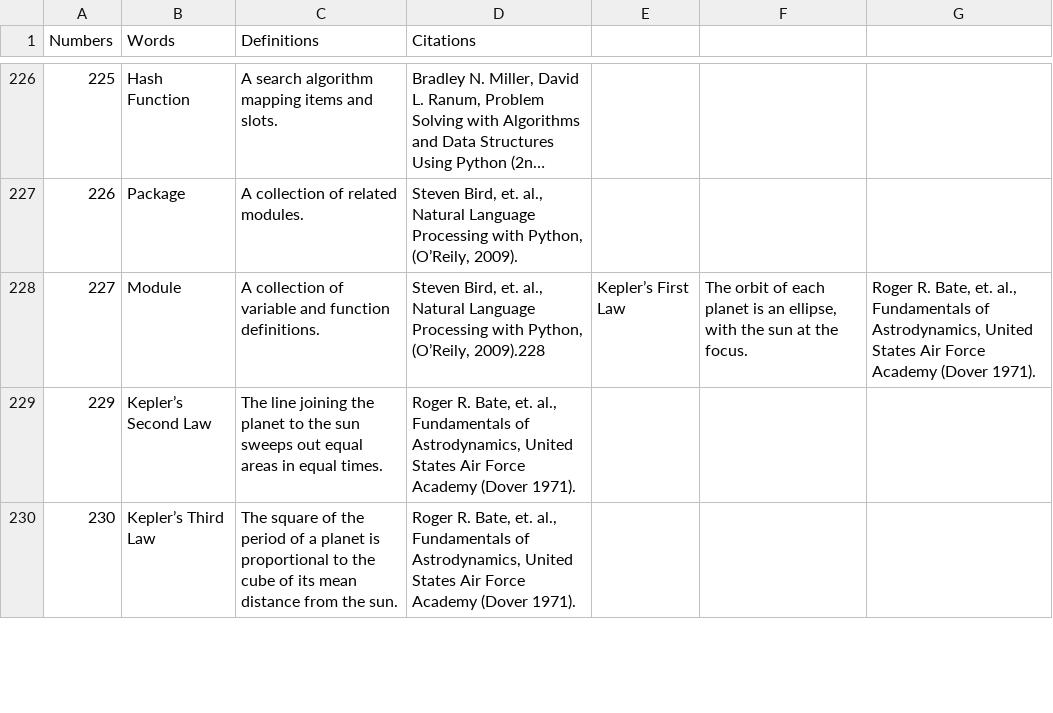
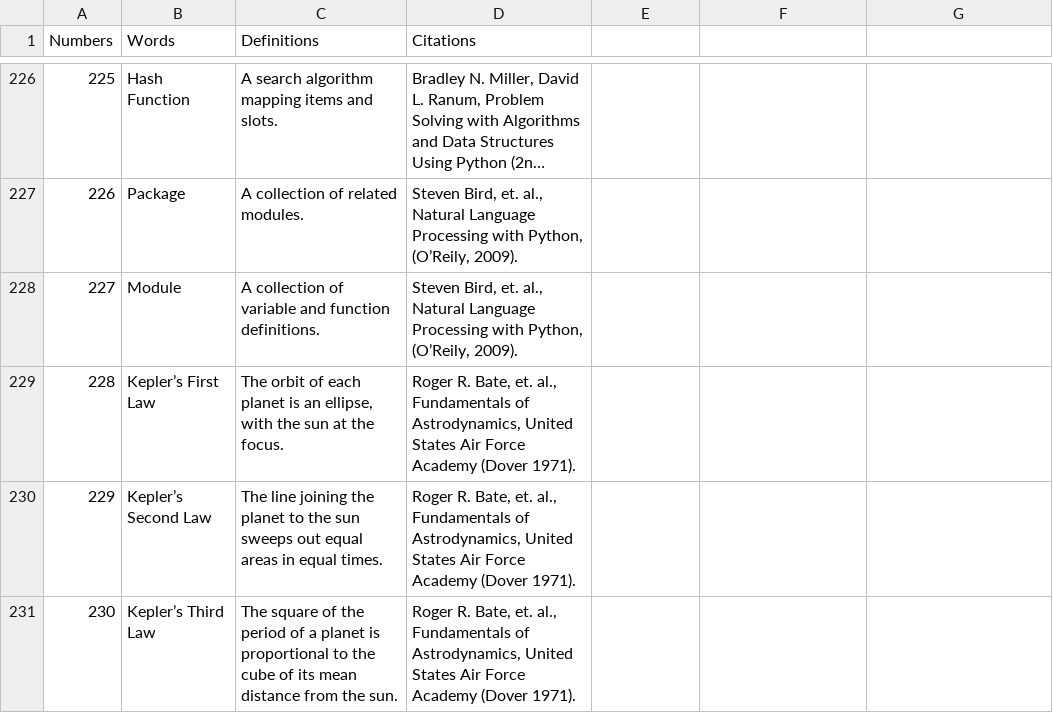
Before and after one commit to Bhaney44/Martian-s-Technology-Dictionary, a CSV file: MTD.csv, drawn as a sheet; only a part is shown, gaps mark what is left out; long unchanged cells end in ….

Commit message:
Add files via upload

```diff
--- a/MTD.csv
+++ b/MTD.csv
@@ -227,3 +227,4 @@ Numbers,Words,Definitions,Citations
 226,Package,A collection of related modules.,"Steven Bird, et. al., Natural Language Processing with Python, (O’Reily, 2009)."
-227,Module,A collection of variable and function definitions.,"Steven Bird, et. al., Natural Language Processing with Python, (O’Reily, 2009)."228,Kepler’s First Law,"The orbit of each planet is an ellipse, with the sun at the focus.","Roger R. Bate, et. al., Fundamentals of Astrodynamics, United States Air Force Academy (Dover 1971)."
+227,Module,A collection of variable and function definitions.,"Steven Bird, et. al., Natural Language Processing with Python, (O’Reily, 2009)."
+228,Kepler’s First Law,"The orbit of each planet is an ellipse, with the sun at the focus.","Roger R. Bate, et. al., Fundamentals of Astrodynamics, United States Air Force Academy (Dover 1971)."
 229,Kepler’s Second Law,The line joining the planet to the sun sweeps out equal areas in equal times.,"Roger R. Bate, et. al., Fundamentals of Astrodynamics, United States Air Force Academy (Dover 1971)."
```
